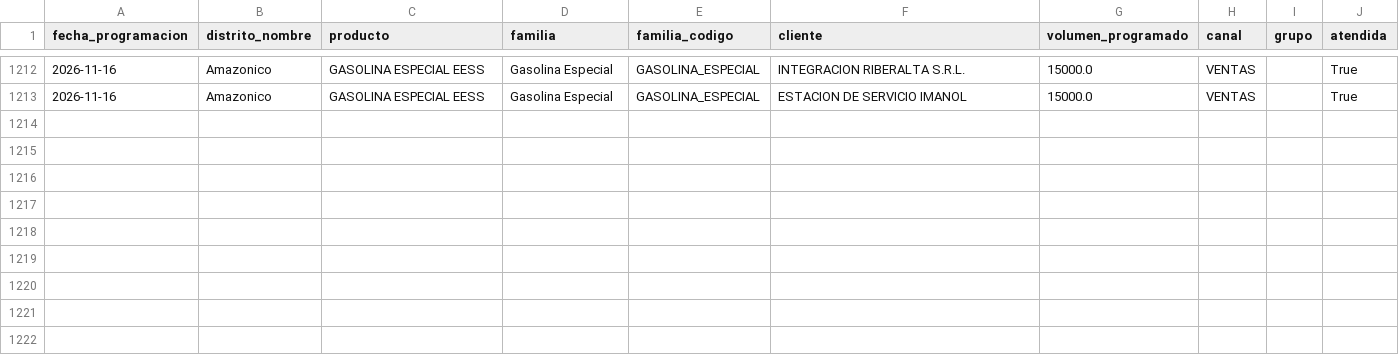
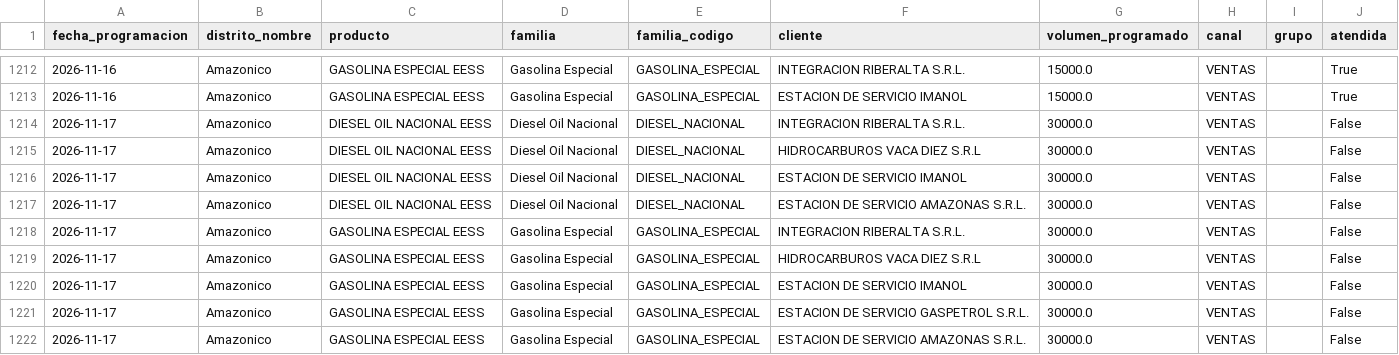
Before and after one commit to mauforonda/data-triage, a CSV file: hidrocarburos/abastecimiento/data/programacion/amz.csv, drawn as a sheet; only a part is shown, gaps mark what is left out; the diff names each change by its address in the sheet, - before the commit and + after, or states it on an @@ line.

```diff
--- a/hidrocarburos/abastecimiento/data/programacion/amz.csv
+++ b/hidrocarburos/abastecimiento/data/programacion/amz.csv
+row 1214: 2026-11-17 | Amazonico | DIESEL OIL NACIONAL EESS | Diesel Oil Nacional | DIESEL_NACIONAL | INTEGRACION RIBERALTA S.R.L. | 30000.0 | VENTAS |  | False
+row 1215: 2026-11-17 | Amazonico | DIESEL OIL NACIONAL EESS | Diesel Oil Nacional | DIESEL_NACIONAL | HIDROCARBUROS VACA DIEZ S.R.L | 30000.0 | VENTAS |  | False
+row 1216: 2026-11-17 | Amazonico | DIESEL OIL NACIONAL EESS | Diesel Oil Nacional | DIESEL_NACIONAL | ESTACION DE SERVICIO IMANOL | 30000.0 | VENTAS |  | False
+row 1217: 2026-11-17 | Amazonico | DIESEL OIL NACIONAL EESS | Diesel Oil Nacional | DIESEL_NACIONAL | ESTACION DE SERVICIO AMAZONAS S.R.L. | 30000.0 | VENTAS |  | False
+row 1218: 2026-11-17 | Amazonico | GASOLINA ESPECIAL EESS | Gasolina Especial | GASOLINA_ESPECIAL | INTEGRACION RIBERALTA S.R.L. | 30000.0 | VENTAS |  | False
+row 1219: 2026-11-17 | Amazonico | GASOLINA ESPECIAL EESS | Gasolina Especial | GASOLINA_ESPECIAL | HIDROCARBUROS VACA DIEZ S.R.L | 30000.0 | VENTAS |  | False
+row 1220: 2026-11-17 | Amazonico | GASOLINA ESPECIAL EESS | Gasolina Especial | GASOLINA_ESPECIAL | ESTACION DE SERVICIO IMANOL | 30000.0 | VENTAS |  | False
+row 1221: 2026-11-17 | Amazonico | GASOLINA ESPECIAL EESS | Gasolina Especial | GASOLINA_ESPECIAL | ESTACION DE SERVICIO GASPETROL S.R.L. | 30000.0 | VENTAS |  | False
+row 1222: 2026-11-17 | Amazonico | GASOLINA ESPECIAL EESS | Gasolina Especial | GASOLINA_ESPECIAL | ESTACION DE SERVICIO AMAZONAS S.R.L. | 30000.0 | VENTAS |  | False
```
Also changed, not shown: hidrocarburos/abastecimiento/data/programacion/cam.csv, hidrocarburos/abastecimiento/data/programacion/chu.csv, 12 other files.
